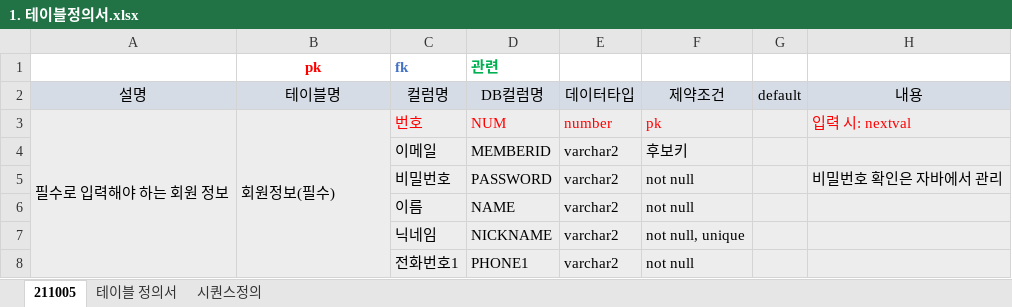
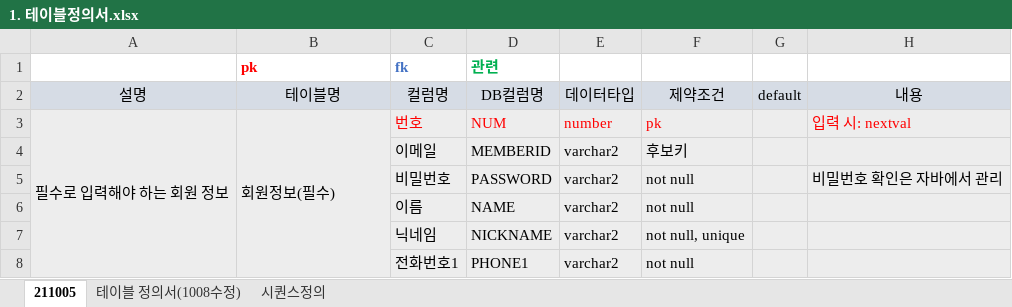
Before and after one commit to stoveon/TEAM_PROJECT, an Excel workbook: 테이블설계/1. 테이블정의서.xlsx, sheet 211005, drawn as a sheet; only a part is shown; values as stored, in another font and other column widths than the file's, no borders; the diff names each change by its address in the sheet, - before the commit and + after, or states it on an @@ line.

```diff
--- a/테이블설계/1. 테이블정의서.xlsx (sheet 211005)
+++ b/테이블설계/1. 테이블정의서.xlsx (sheet 211005)
@@ sheet tab hidden: 테이블 정의서 @@
+sheet tab: 테이블 정의서(1008수정)
-B1 alignment: center
+B1 alignment: left
```
Also changed, not shown: sheet 시퀀스정의, hidden cells.
